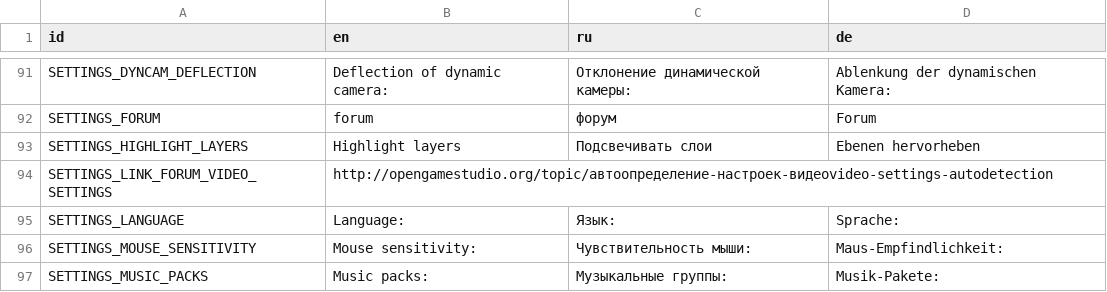
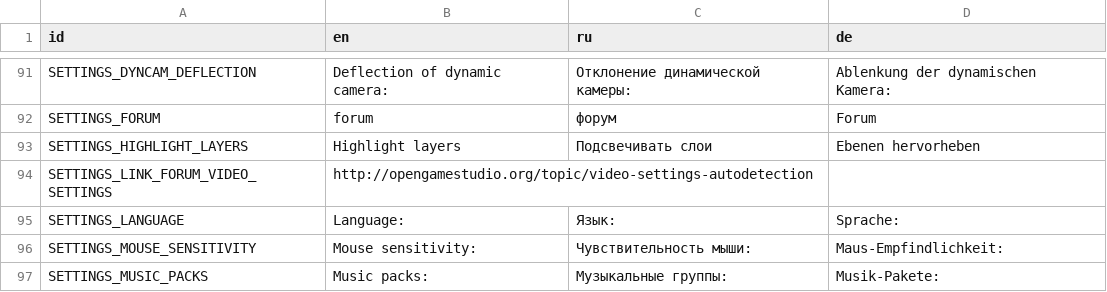
Before and after one commit to jnonline/ogstudio, a CSV file: mj_res/lang/ui.csv, drawn as a sheet; only a part is shown, gaps mark what is left out; the diff names each change by its address in the sheet, - before the commit and + after, or states it on an @@ line.

```diff
--- a/mj_res/lang/ui.csv
+++ b/mj_res/lang/ui.csv
-B94 (en): http://opengamestudio.org/topic/автоопределение-настроек-видеоvideo-settings-autodetection
+B94 (en): http://opengamestudio.org/topic/video-settings-autodetection
```
Also changed, not shown: 1 other file.
